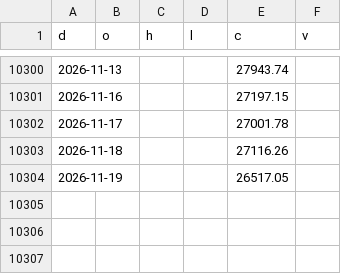
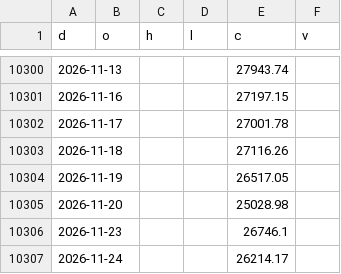
Before and after one commit to North7/morningbell, a CSV file: data/hist/NDX_LONG.csv, drawn as a sheet; only a part is shown, gaps mark what is left out; the diff names each change by its address in the sheet, - before the commit and + after, or states it on an @@ line.

```diff
--- a/data/hist/NDX_LONG.csv
+++ b/data/hist/NDX_LONG.csv
+row 10305: 2026-11-20 |  |  |  | 25028.98
+row 10306: 2026-11-23 |  |  |  | 26746.1
+row 10307: 2026-11-24 |  |  |  | 26214.17
```
Also changed, not shown: 3 other files.
